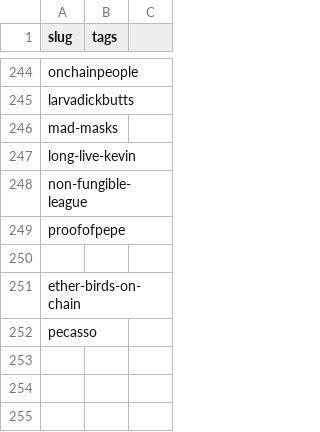
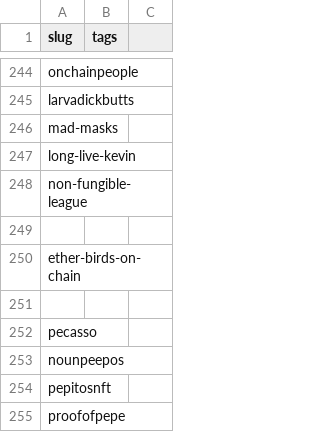
Before and after one commit to pixelartexchange/opensea.cache, a CSV file: collections.csv, drawn as a sheet; only a part is shown, gaps mark what is left out.

```diff
--- a/collections.csv
+++ b/collections.csv
@@ -248,5 +248,8 @@ long-live-kevin
 non-fungible-league
-proofofpepe
 
 ether-birds-on-chain
+
 pecasso
+nounpeepos
+pepitosnft
+proofofpepe
```
Also changed, not shown: 14 other files.
